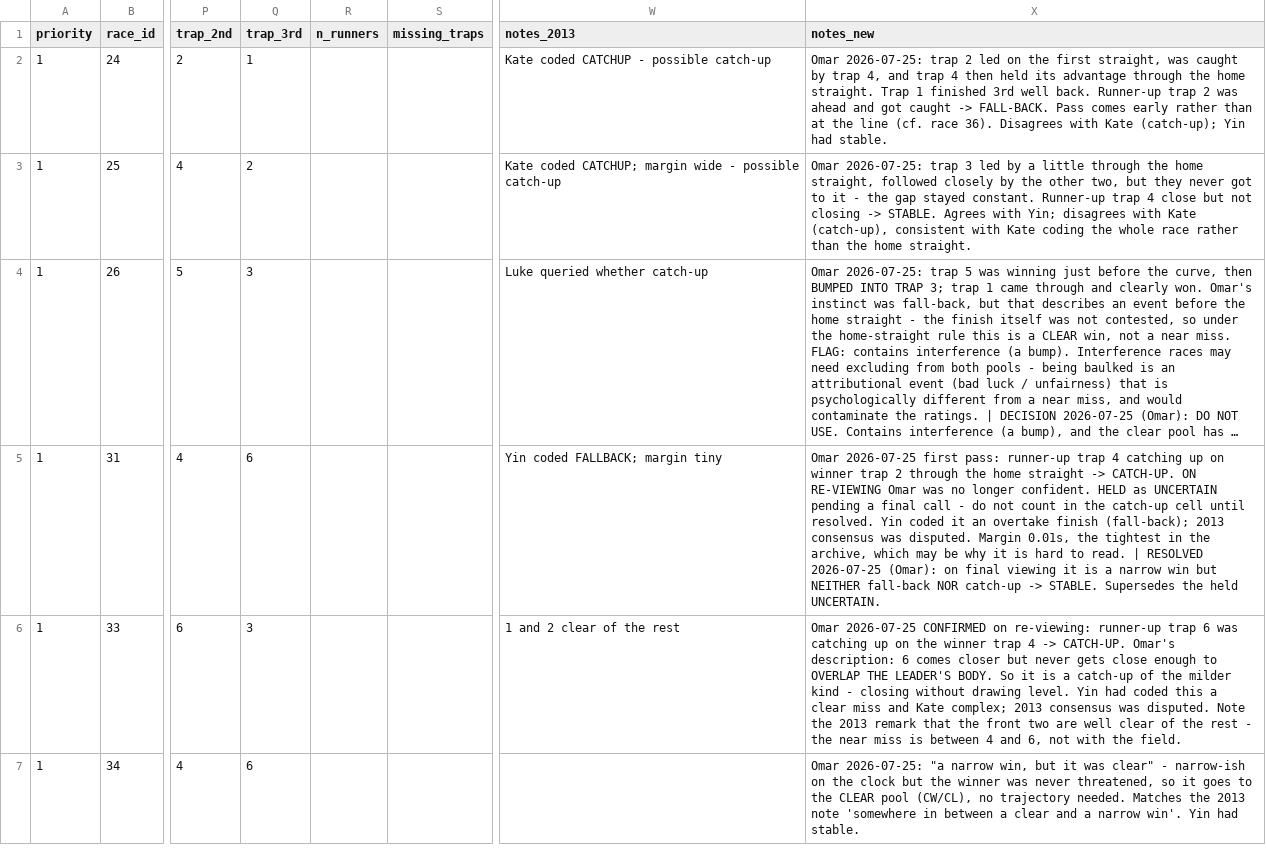
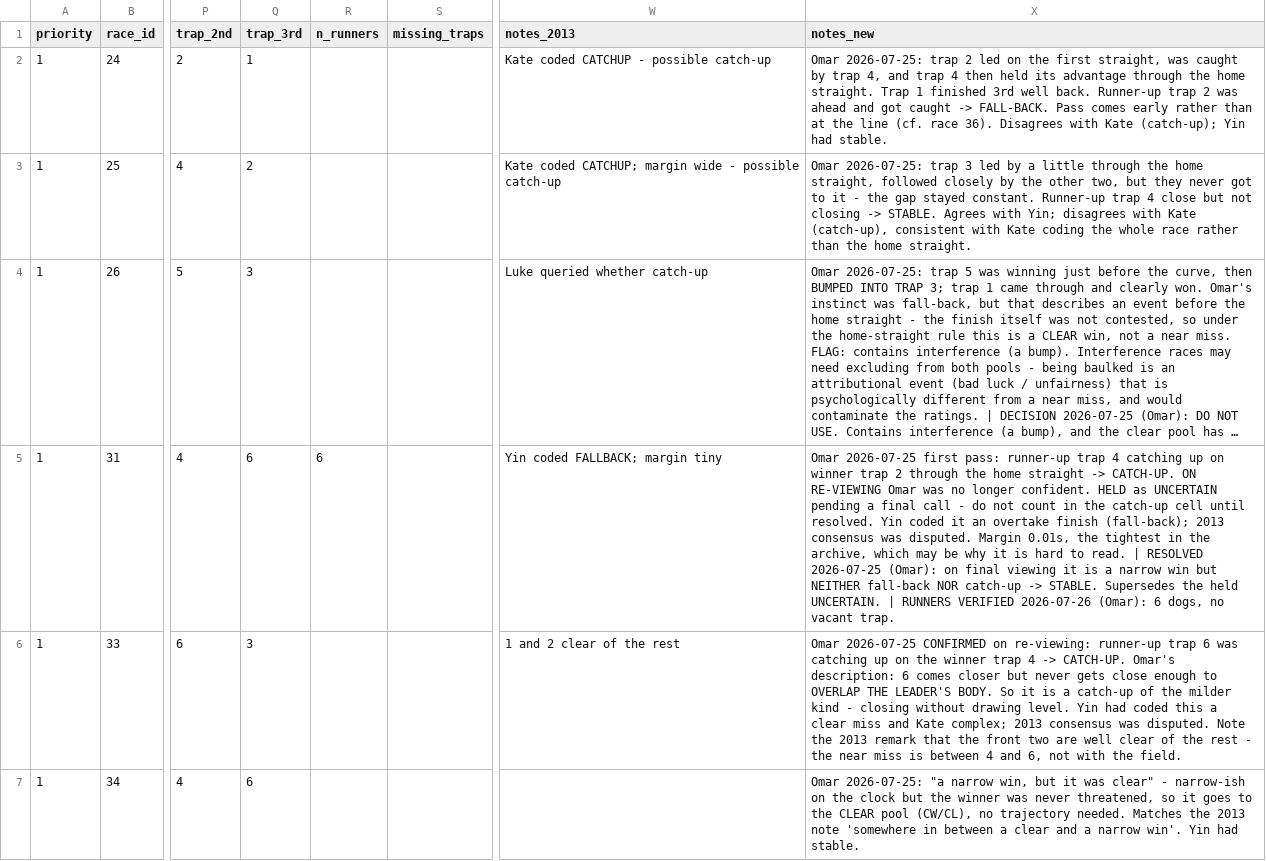
Before and after one commit to omadav/greyhound_cashout, a CSV file: race_coding_sheet.csv, drawn as a sheet; only a part is shown, gaps mark what is left out; long unchanged cells end in …; the diff covers the shown part only; the diff names each change by its address in the sheet, - before the commit and + after, or states it on an @@ line.

```diff
--- a/race_coding_sheet.csv
+++ b/race_coding_sheet.csv
-R5 (n_runners): (empty)
+R5 (n_runners): 6
-X5 (notes_new): …held UNCERTAIN.
+X5 (notes_new): …held UNCERTAIN. | RUNNERS VERIFIED 2026-07-26 (Omar): 6 dogs, no vacant trap.
```
Also changed, not shown: 5 edited cells elsewhere in this file, stimulus_pool.csv, 1 other file.
